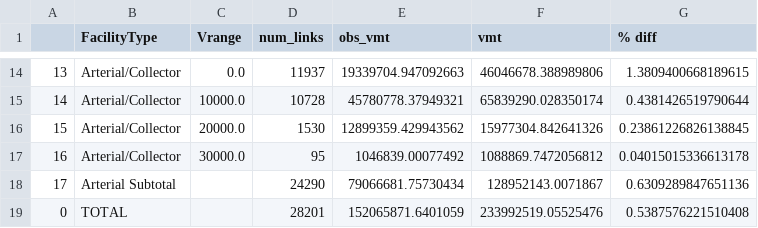
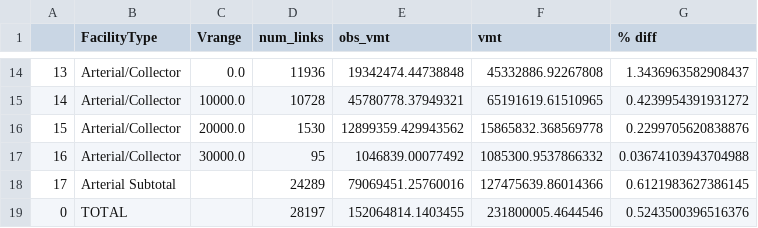
Before and after one commit to CMAP-REPOS/cmap_abm_report, a CSV file: data/raw/vrange.csv, drawn as a sheet; only a part is shown, gaps mark what is left out; the diff covers the shown part only.

```diff
--- a/data/raw/vrange.csv
+++ b/data/raw/vrange.csv
@@ -14,6 +14,6 @@
-13,Arterial/Collector,0.0,11937,19339704.947092663,46046678.388989806,1.3809400668189615
-14,Arterial/Collector,10000.0,10728,45780778.37949321,65839290.028350174,0.4381426519790644
-15,Arterial/Collector,20000.0,1530,12899359.429943562,15977304.842641326,0.23861226826138845
-16,Arterial/Collector,30000.0,95,1046839.00077492,1088869.7472056812,0.04015015336613178
-17,Arterial Subtotal,,24290,79066681.75730434,128952143.0071867,0.6309289847651136
-0,TOTAL,,28201,152065871.6401059,233992519.05525476,0.5387576221510408
+13,Arterial/Collector,0.0,11936,19342474.44738848,45332886.92267808,1.3436963582908437
+14,Arterial/Collector,10000.0,10728,45780778.37949321,65191619.61510965,0.4239954391931272
+15,Arterial/Collector,20000.0,1530,12899359.429943562,15865832.368569778,0.2299705620838876
+16,Arterial/Collector,30000.0,95,1046839.00077492,1085300.9537866332,0.03674103943704988
+17,Arterial Subtotal,,24289,79069451.25760016,127475639.86014366,0.6121983627386145
+0,TOTAL,,28197,152064814.1403455,231800005.4644546,0.5243500396516376
```
Also changed, not shown: 30 edited cells elsewhere in this file, data/raw/countysum.csv, data/raw/rmse.csv, 36 other files.
